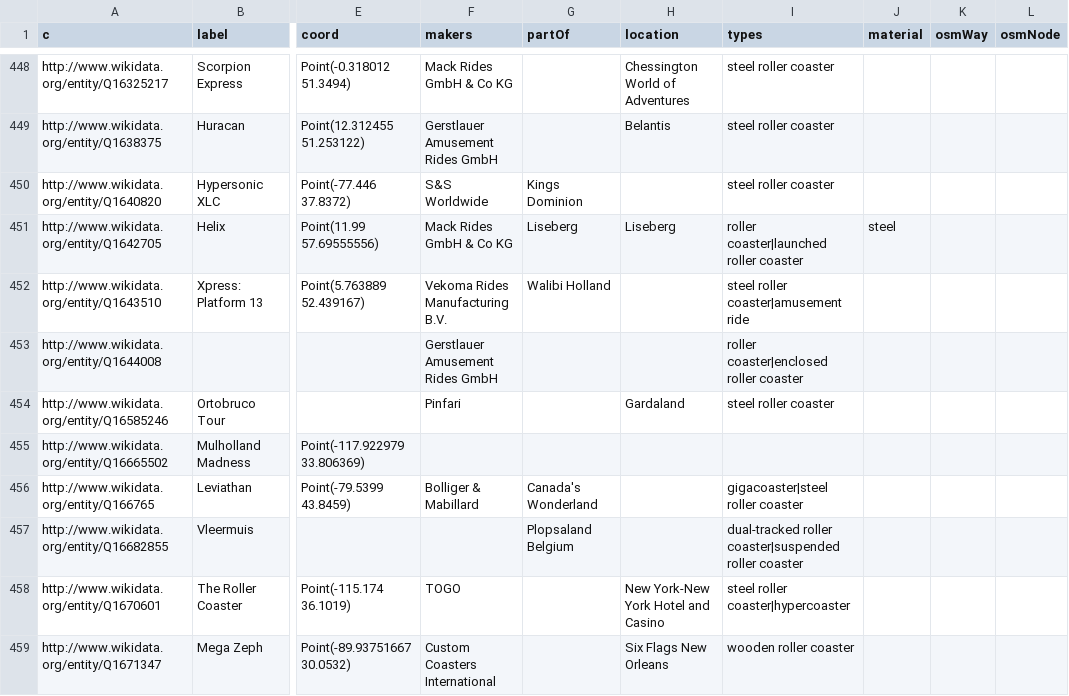
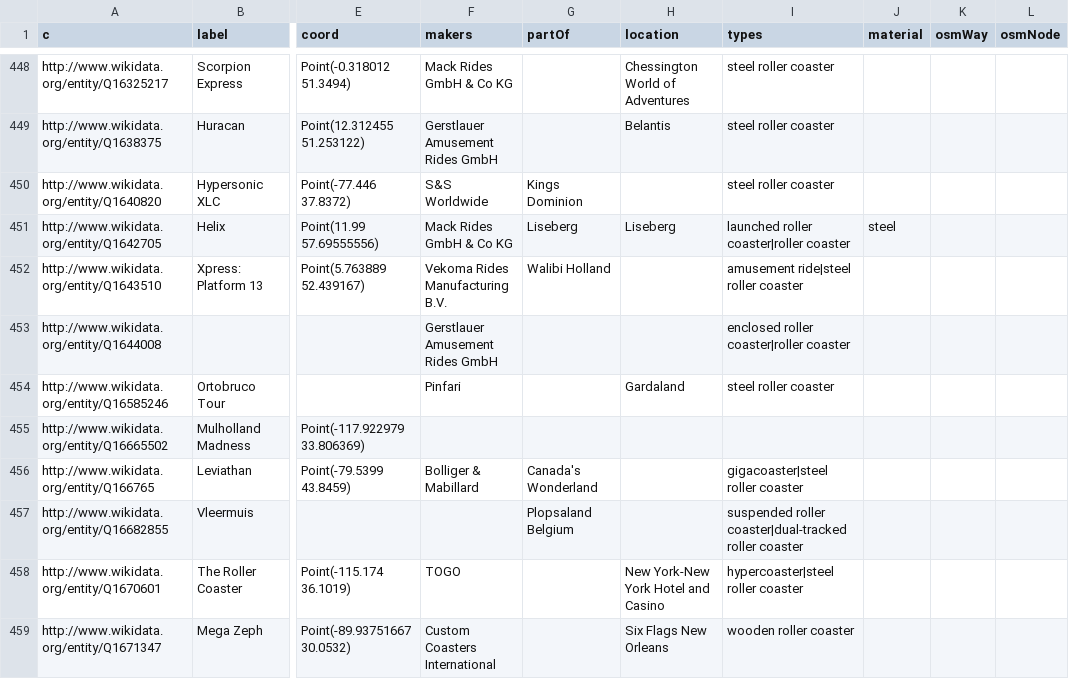
Before and after one commit to crblanchard/coasterhub, a CSV file: tools/open-data/wikidata/base.csv, drawn as a sheet; only a part is shown, gaps mark what is left out; the diff covers the shown part only; the diff names each change by its address in the sheet, - before the commit and + after, or states it on an @@ line.

```diff
--- a/tools/open-data/wikidata/base.csv
+++ b/tools/open-data/wikidata/base.csv
-I451 (types): roller coaster|launched roller coaster
+I451 (types): launched roller coaster|roller coaster
-I452 (types): steel roller coaster|amusement ride
+I452 (types): amusement ride|steel roller coaster
-I453 (types): roller coaster|enclosed roller coaster
+I453 (types): enclosed roller coaster|roller coaster
-I457 (types): dual-tracked roller coaster|suspended roller coaster
+I457 (types): suspended roller coaster|dual-tracked roller coaster
-I458 (types): steel roller coaster|hypercoaster
+I458 (types): hypercoaster|steel roller coaster
```
Also changed, not shown: 111 edited cells elsewhere in this file, 4 other files.
